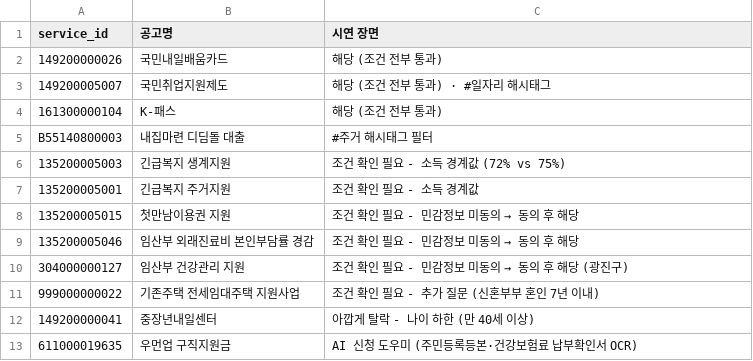
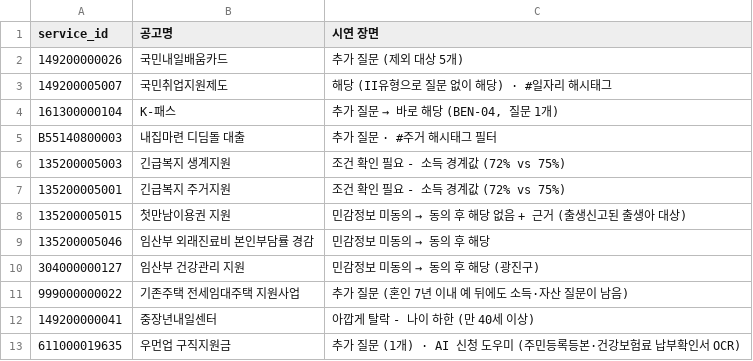
Before and after one commit to JavaSpring-TeamB/bokdeongi, a CSV file: data-lab/conditions/demo_services.csv, drawn as a sheet.

Commit message:
data(DATA-03): 시연 장면을 실제 판정 결과로 수정 (B 검수 라벨·엔진 실행 기준)

```diff
--- a/data-lab/conditions/demo_services.csv
+++ b/data-lab/conditions/demo_services.csv
@@ -1,13 +1,13 @@
 service_id,공고명,시연 장면
-149200000026,국민내일배움카드,해당 (조건 전부 통과)
-149200005007,국민취업지원제도,해당 (조건 전부 통과) · #일자리 해시태그
-161300000104,K-패스,해당 (조건 전부 통과)
-B55140800003,내집마련 디딤돌 대출,#주거 해시태그 필터
+149200000026,국민내일배움카드,추가 질문 (제외 대상 5개)
+149200005007,국민취업지원제도,해당 (II유형으로 질문 없이 해당) · #일자리 해시태그
+161300000104,K-패스,"추가 질문 → 바로 해당 (BEN-04, 질문 1개)"
+B55140800003,내집마련 디딤돌 대출,추가 질문 · #주거 해시태그 필터
 135200005003,긴급복지 생계지원,조건 확인 필요 - 소득 경계값 (72% vs 75%)
-135200005001,긴급복지 주거지원,조건 확인 필요 - 소득 경계값
-135200005015,첫만남이용권 지원,조건 확인 필요 - 민감정보 미동의 → 동의 후 해당
-135200005046,임산부 외래진료비 본인부담률 경감,조건 확인 필요 - 민감정보 미동의 → 동의 후 해당
-304000000127,임산부 건강관리 지원,조건 확인 필요 - 민감정보 미동의 → 동의 후 해당 (광진구)
-999000000022,기존주택 전세임대주택 지원사업,조건 확인 필요 - 추가 질문 (신혼부부 혼인 7년 이내)
+135200005001,긴급복지 주거지원,조건 확인 필요 - 소득 경계값 (72% vs 75%)
+135200005015,첫만남이용권 지원,민감정보 미동의 → 동의 후 해당 없음 + 근거 (출생신고된 출생아 대상)
+135200005046,임산부 외래진료비 본인부담률 경감,민감정보 미동의 → 동의 후 해당
+304000000127,임산부 건강관리 지원,민감정보 미동의 → 동의 후 해당 (광진구)
+999000000022,기존주택 전세임대주택 지원사업,추가 질문 (혼인 7년 이내 예 뒤에도 소득·자산 질문이 남음)
 149200000041,중장년내일센터,아깝게 탈락 - 나이 하한 (만 40세 이상)
-611000019635,우먼업 구직지원금,AI 신청 도우미 (주민등록등본·건강보험료 납부확인서 OCR)
+611000019635,우먼업 구직지원금,추가 질문 (1개) · AI 신청 도우미 (주민등록등본·건강보험료 납부확인서 OCR)
```
